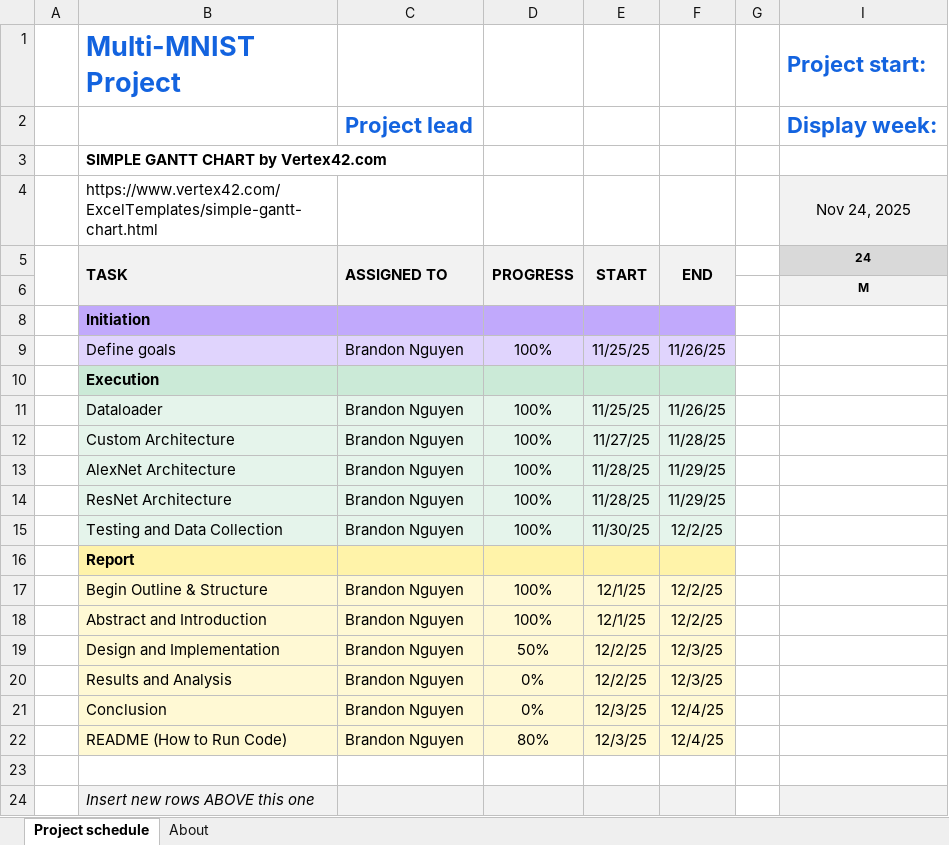
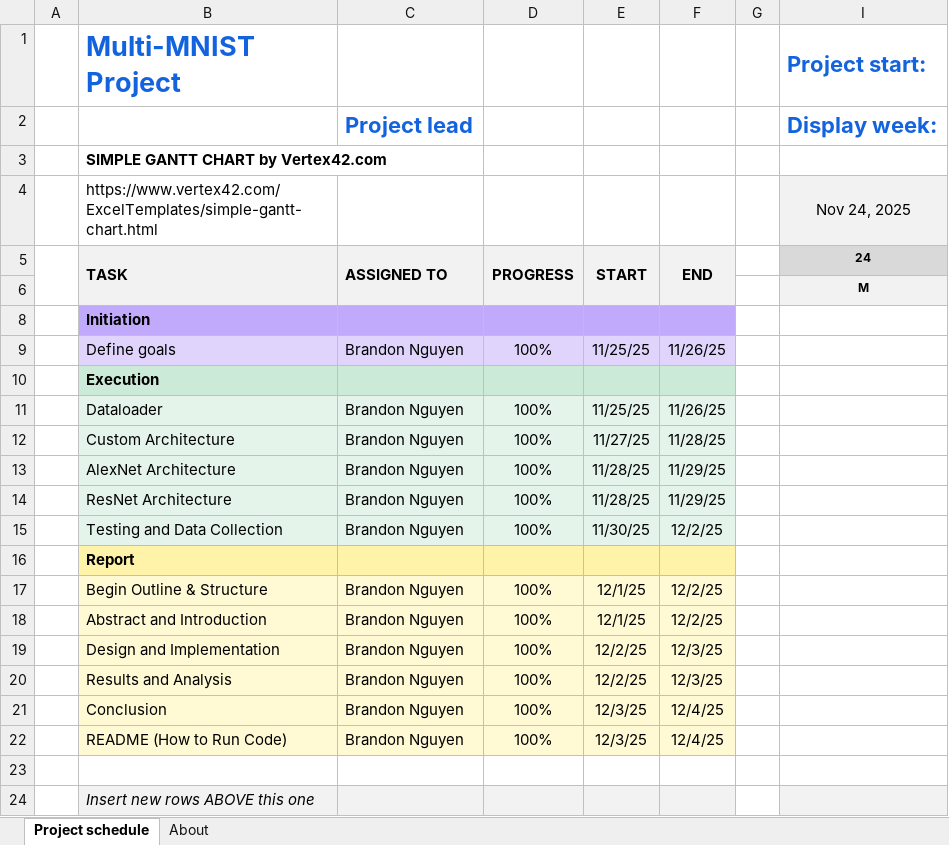
Before and after one commit to BrandonN24/DoubleMNIST-CV-Project, an Excel workbook: Documentation/ProjectGanttChart.xlsx, sheet Project schedule, drawn as a sheet; only a part is shown; values as stored, in another font and other column widths than the file's, no borders; conditional formats not drawn; the diff names each change by its address in the sheet, - before the commit and + after, or states it on an @@ line.

Commit message:
updated gantt chart

```diff
--- a/Documentation/ProjectGanttChart.xlsx (sheet Project schedule)
+++ b/Documentation/ProjectGanttChart.xlsx (sheet Project schedule)
-D19: 50%
+D19: 100%
-D20:D21: 0%
+D20:D21: 100%
-D22: 80%
+D22: 100%
```
